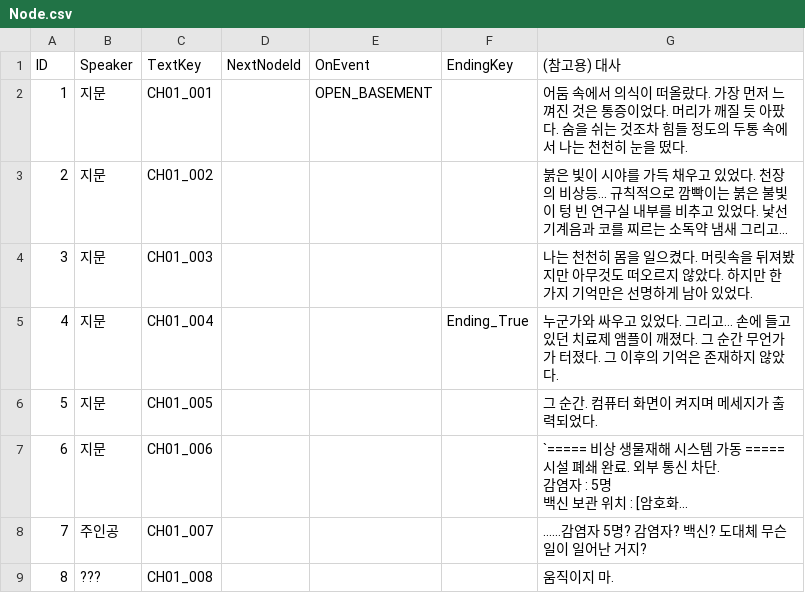
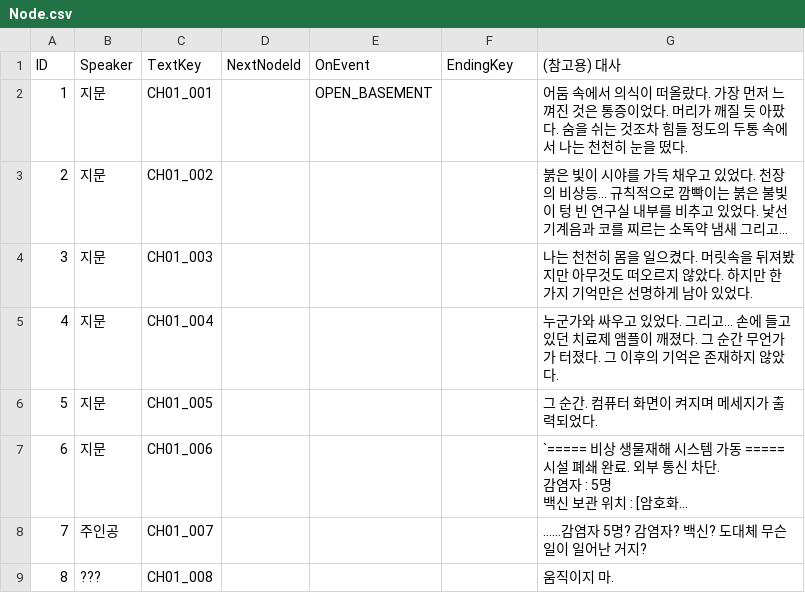
Before and after one commit to astelluna/ANIMALAB, a CSV file: Assets/Resources/StoryData/CSV/Node.csv, drawn as a sheet; only a part is shown; long unchanged cells end in ….

```diff
--- a/Assets/Resources/StoryData/CSV/Node.csv
+++ b/Assets/Resources/StoryData/CSV/Node.csv
@@ -4,3 +4,3 @@ ID,Speaker,TextKey,NextNodeId,OnEvent,EndingKey,(참고용) 대사
 3,지문,CH01_003,,,,나는 천천히 몸을 일으켰다. 머릿속을 뒤져봤지만 아무것도 떠오르지 않았다. 하지만 한 가지 기억만은 선명하게 남아 있었다.
-4,지문,CH01_004,,,Ending_True,누군가와 싸우고 있었다. 그리고… 손에 들고 있던 치료제 앰플이 깨졌다. 그 순간 무언가가 터졌다. 그 이후의 기억은 존재하지 않았다.
+4,지문,CH01_004,,,,누군가와 싸우고 있었다. 그리고… 손에 들고 있던 치료제 앰플이 깨졌다. 그 순간 무언가가 터졌다. 그 이후의 기억은 존재하지 않았다.
 5,지문,CH01_005,,,,그 순간. 컴퓨터 화면이 켜지며 메세지가 출력되었다.
```
Also changed, not shown: 7 other files.
